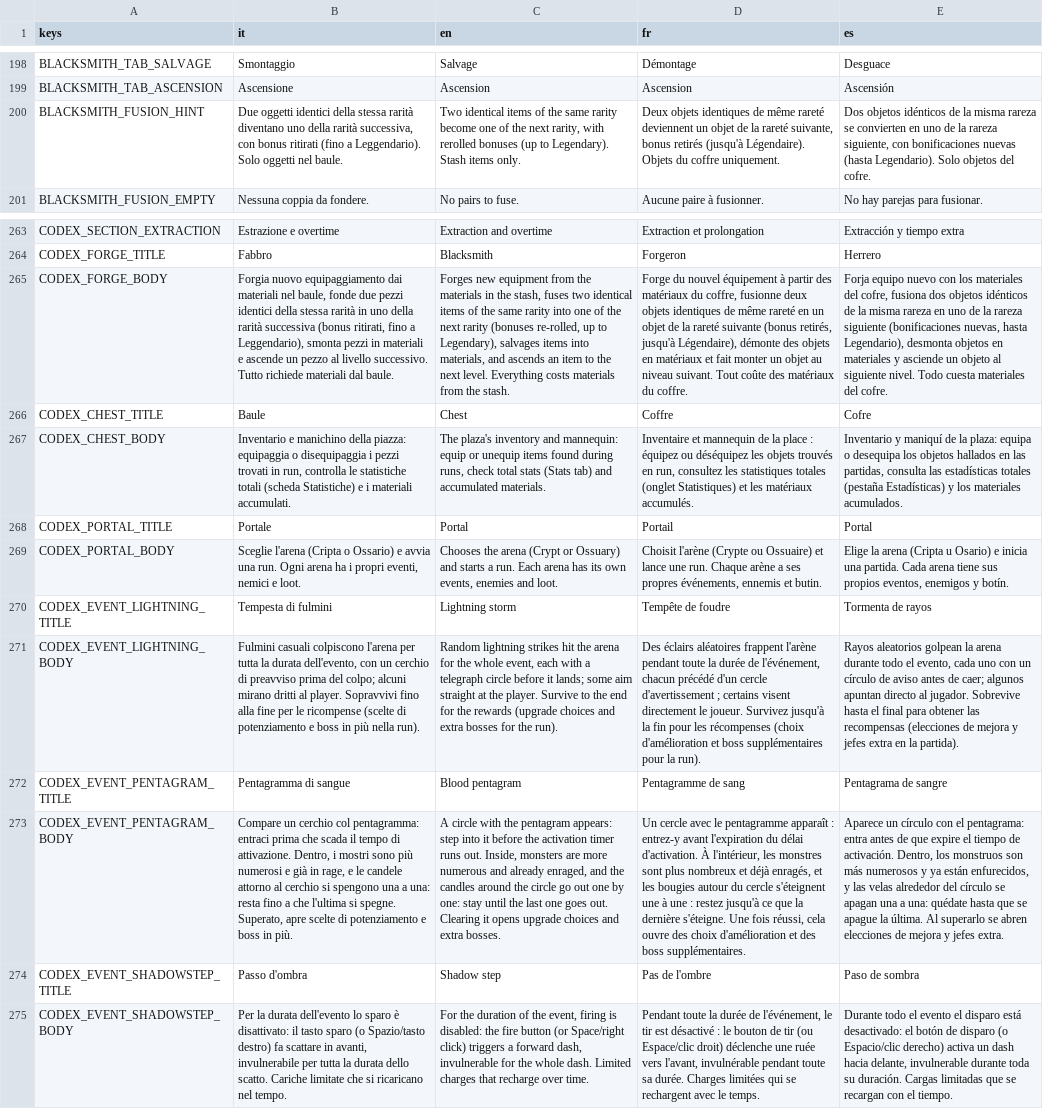
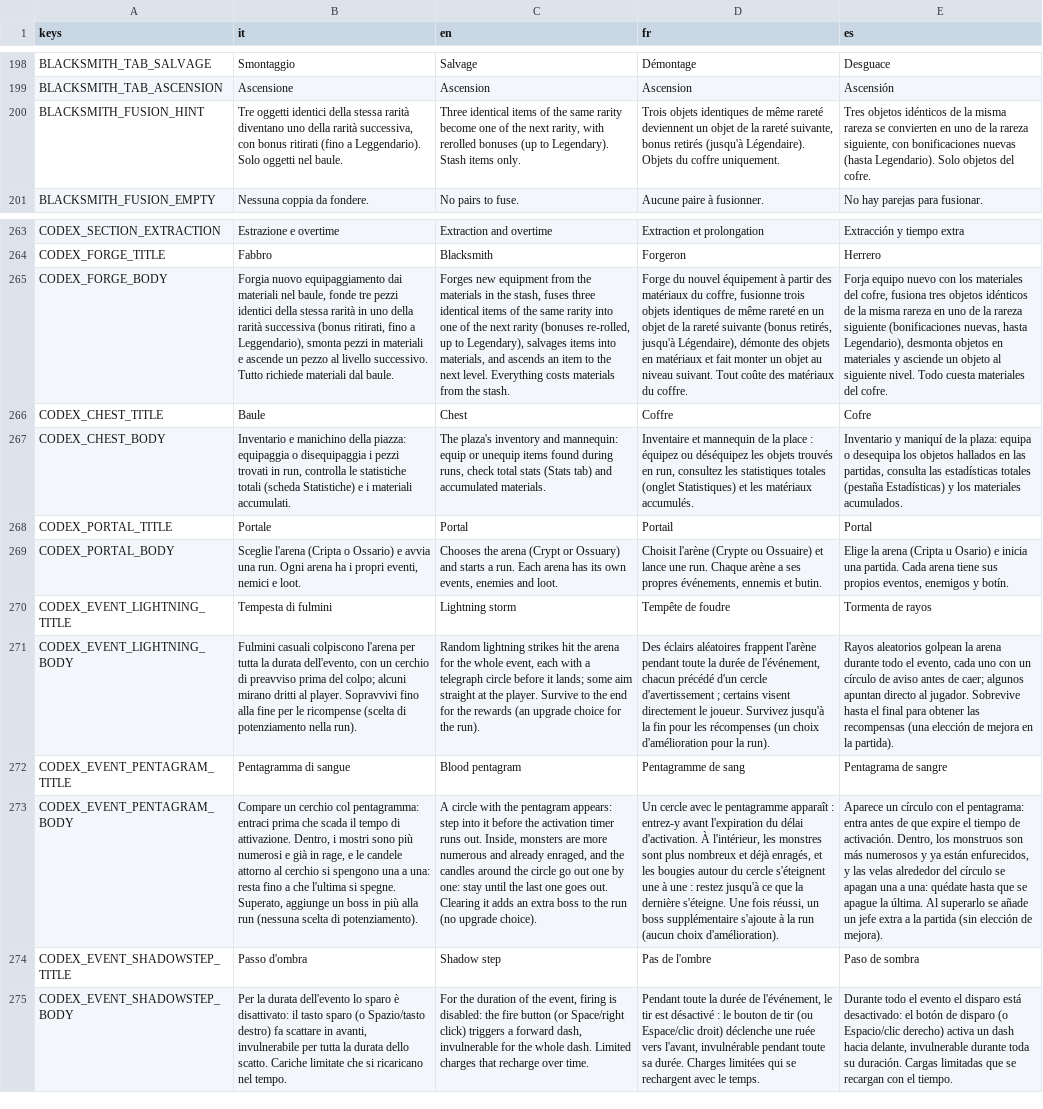
Before and after one commit to danieleadelfio/Wanderloot, a CSV file: data/i18n/strings.csv, drawn as a sheet; only a part is shown, gaps mark what is left out; the diff names each change by its address in the sheet, - before the commit and + after, or states it on an @@ line.

```diff
--- a/data/i18n/strings.csv
+++ b/data/i18n/strings.csv
-B200 (it): Due oggetti identici…
+B200 (it): Tre oggetti identici…
-C200 (en): Two identical items…
+C200 (en): Three identical items…
-D200 (fr): Deux objets identiques…
+D200 (fr): Trois objets identiques…
-E200 (es): Dos objetos idénticos…
+E200 (es): Tres objetos idénticos…
-B265 (it): …baule, fonde due pezzi identici…
+B265 (it): …baule, fonde tre pezzi identici…
-C265 (en): …stash, fuses two identical items…
+C265 (en): …stash, fuses three identical items…
-D265 (fr): …coffre, fusionne deux objets identiques…
+D265 (fr): …coffre, fusionne trois objets identiques…
-E265 (es): …cofre, fusiona dos objetos idénticos…
+E265 (es): …cofre, fusiona tres objetos idénticos…
-B271 (it): …le ricompense (scelte di potenziamento e boss in più nella run).
+B271 (it): …le ricompense (scelta di potenziamento nella run).
-C271 (en): …the rewards (upgrade choices and extra bosses for the…
+C271 (en): …the rewards (an upgrade choice for the…
-D271 (fr): …les récompenses (choix d'amélioration et boss supplémentaires pour la…
+D271 (fr): …les récompenses (un choix d'amélioration pour la…
-E271 (es): …las recompensas (elecciones de mejora y jefes extra en la…
+E271 (es): …las recompensas (una elección de mejora en la…
-B273 (it): …spegne. Superato, apre scelte di potenziamento e boss in più.
+B273 (it): …spegne. Superato, aggiunge un boss in più alla run (nessuna scelta di potenziamento).
-C273 (en): …Clearing it opens upgrade choices and extra bosses.
+C273 (en): …Clearing it adds an extra boss to the run (no upgrade choice).
-D273 (fr): …fois réussi, cela ouvre des choix d'amélioration et des boss supplémentaires.
+D273 (fr): …fois réussi, un boss supplémentaire s'ajoute à la run (aucun choix d'amélioration).
-E273 (es): …superarlo se abren elecciones de mejora y jefes extra.
+E273 (es): …superarlo se añade un jefe extra a la partida (sin elección de mejora).
```
Also changed, not shown: 1 other file.
